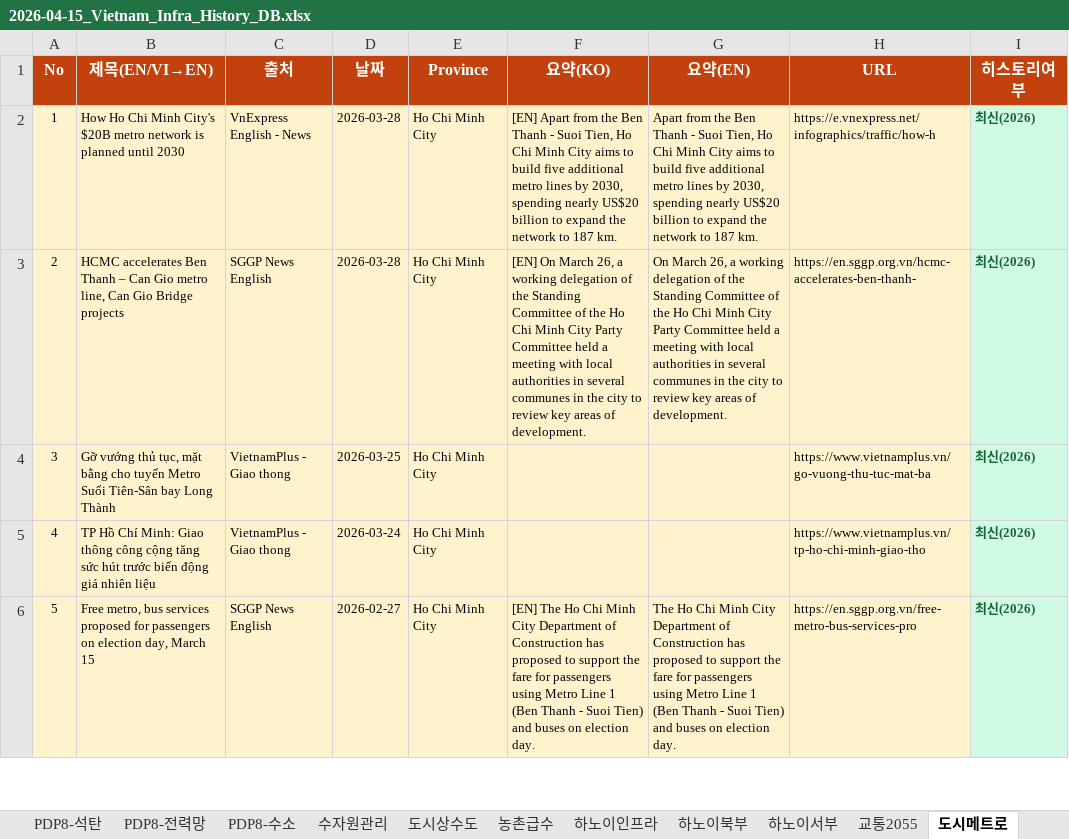
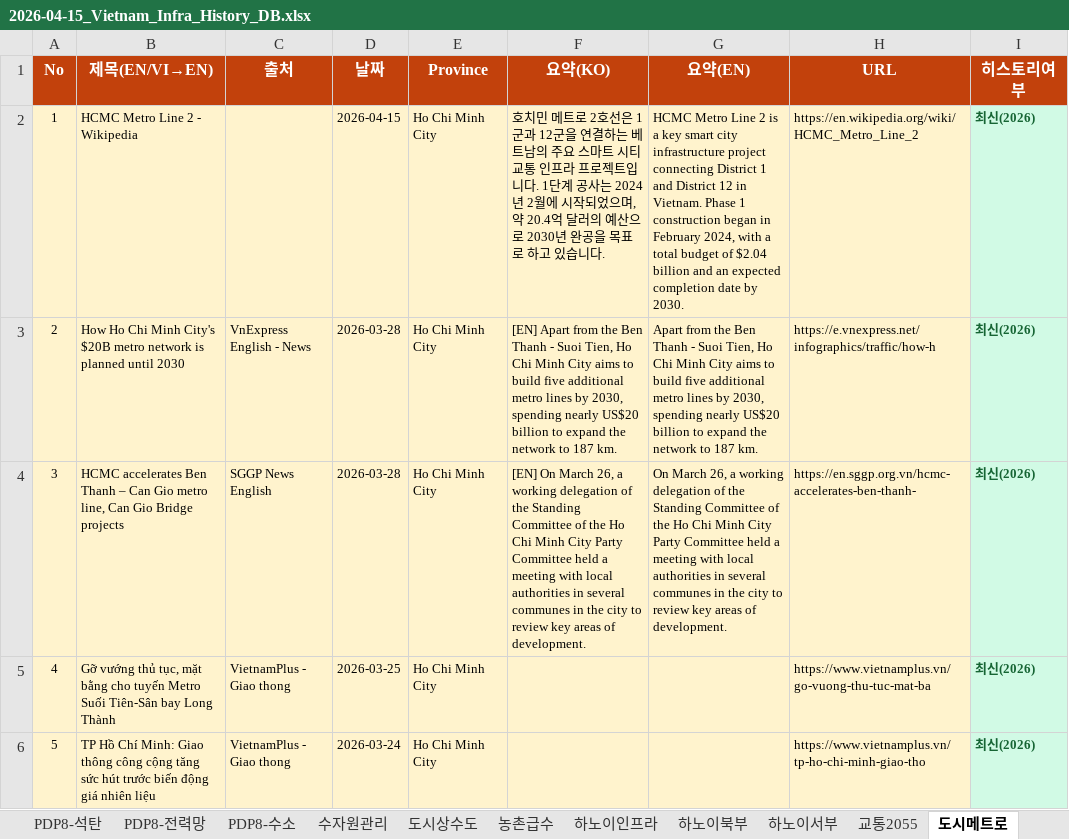
Before and after one commit to hms4792/vietnam-infra-news, an Excel workbook: data/genspark/2026-04-15_Vietnam_Infra_History_DB.xlsx, sheet 도시메트로, drawn as a sheet; only a part is shown; the shorter side is filled out with more unchanged rows; values as stored, in another font and other column widths than the file's, no borders; addresses are those after the commit; the diff names each change by its address in the sheet, - before the commit and + after, or states it on an @@ line.

```diff
--- a/data/genspark/2026-04-15_Vietnam_Infra_History_DB.xlsx (sheet 도시메트로)
+++ b/data/genspark/2026-04-15_Vietnam_Infra_History_DB.xlsx (sheet 도시메트로)
+row 2: 1 | HCMC Metro Line 2 - Wikipedia |  | 2026-04-15 | Ho Chi Minh City | 호치민 메트로 2호선은 1군과 12군을 연결하는 베트남의 주요 스마트 시티 교통 인프라 프로젝트입니다. 1단계 공사는 2024년 2월에 시작되었으며, 약 20.4억 달러의 예산으로 2030년 완공을 목표로 하고 있습니다. | HCMC Metro Line 2 is a key smart city infrastructure project connecting District 1 and District 12 in Vietnam. Phase 1 construction began in February 2024, with a total budget of $2.04 billion and an expected completion date by 2030. | https://en.wikipedia.org/wiki/HCMC_Metro_Line_2 | 최신(2026)
@@ column A (No) renumbered from row 3 down @@
```
Also changed, not shown: sheet All_Articles, sheet Matched_Only, sheet Stats, sheet PDP8-LNG, sheet PDP8-재생에너지.
